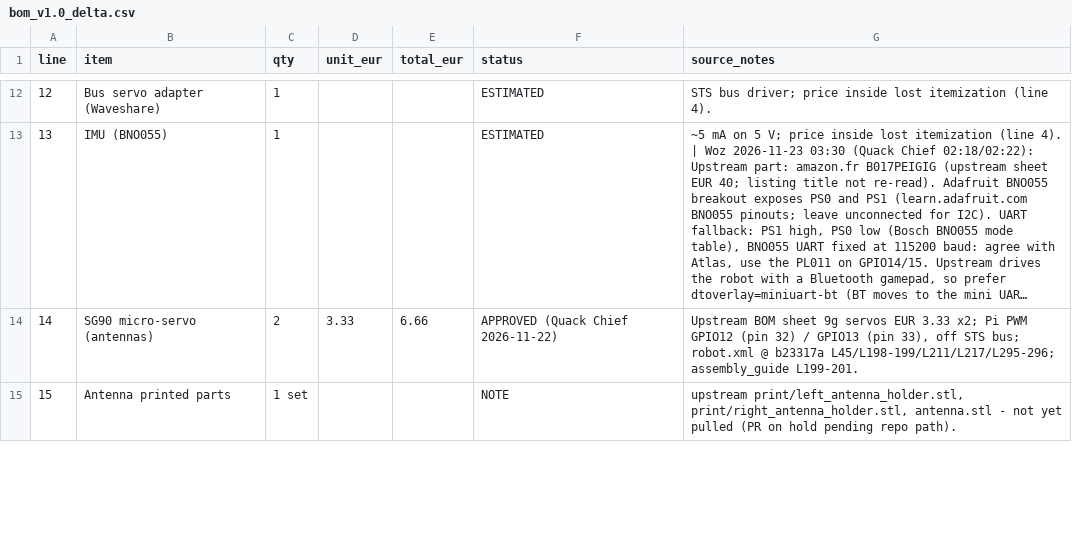
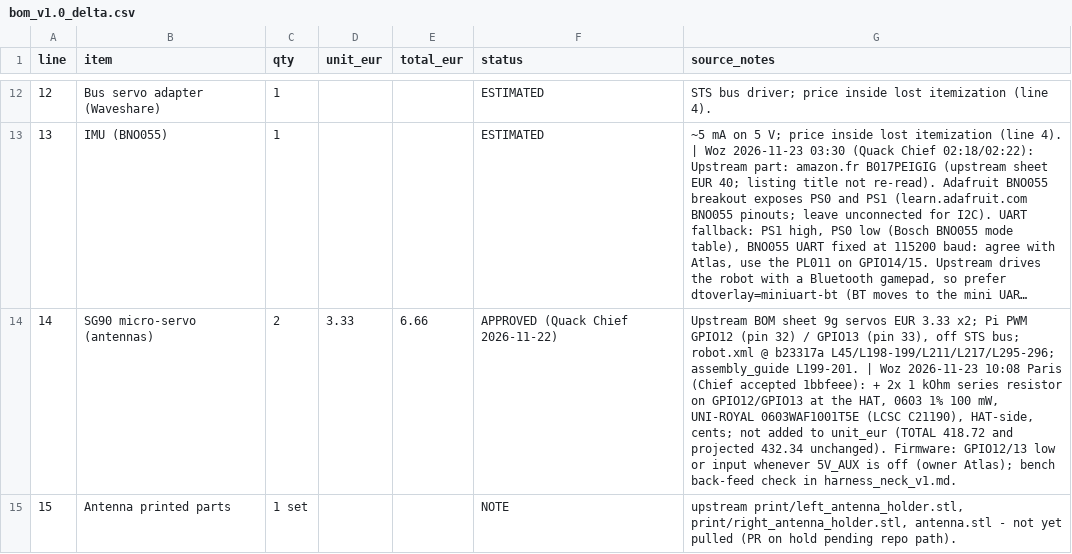
Before and after one commit to QuackRobotics/quack-core, a CSV file: hardware/bom/bom_v1.0_delta.csv, drawn as a sheet; only a part is shown, gaps mark what is left out; long unchanged cells end in …; the diff covers the shown part only; the diff names each change by its address in the sheet, - before the commit and + after, or states it on an @@ line.

Commit message:
hardware: stand-up gate fleet default 7.85 V until benched (per-unit gate from measured I_su + R, factory bring-up; Atlas 7.16 V example ~7.09 V); camera flush 6.0 mm bore on 15 deg lens axis (Luxo ack), line 17 = standard CM3; SG90 GPIO12/13 low-or-input rule when 5V_AUX off (owner Atlas) + back-feed bench check; 2x 1 kOhm C21190 on line 14 (cents, TOTAL unchanged); line 24 stale 6.3 V alert text -> 6.0 V latched, 2 W shunt verified; line 23 F693ZZ priced + bracket CAD estimate; Mouser/DigiKey list (not ordered)
Signed-off-by: naouflex <naoufel.eth@gmail.com>

```diff
--- a/hardware/bom/bom_v1.0_delta.csv
+++ b/hardware/bom/bom_v1.0_delta.csv
-G14 (source_notes): …assembly_guide L199-201.
+G14 (source_notes): …assembly_guide L199-201. | Woz 2026-11-23 10:08 Paris (Chief accepted 1bbfeee): + 2x 1 kOhm series resistor on GPIO12/GPIO13 at the HAT, 0603 1% 100 mW, UNI-ROYAL 0603WAF1001T5E (LCSC C21190), HAT-side, cents; not added to unit_eur (TOTAL 418.72 and projected 432.34 unchanged). Firmware: GPIO12/13 low or input whenever 5V_AUX is off (owner Atlas); bench back-feed check in harness_neck_v1.md.
```
Also changed, not shown: 3 edited cells elsewhere in this file, 2 other files.
